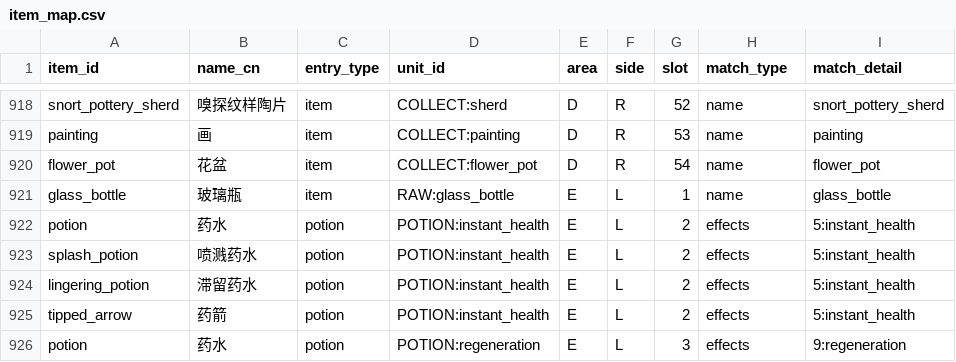
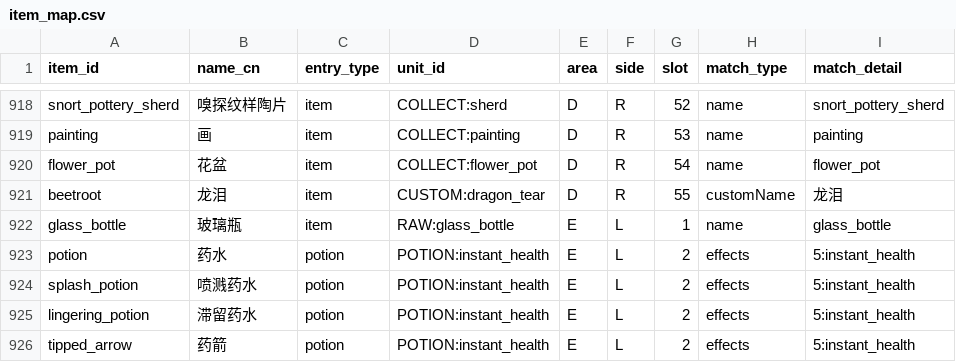
Before and after one commit to tuanzi-universe/blacktower-warehouse, a CSV file: data/item_map.csv, drawn as a sheet; only a part is shown, gaps mark what is left out; the shorter side is filled out with more unchanged rows.

```diff
--- a/data/item_map.csv
+++ b/data/item_map.csv
@@ -920,2 +920,3 @@ painting,画,item,COLLECT:painting,D,R,53,name,painting
 flower_pot,花盆,item,COLLECT:flower_pot,D,R,54,name,flower_pot
+beetroot,龙泪,item,CUSTOM:dragon_tear,D,R,55,customName,龙泪
 glass_bottle,玻璃瓶,item,RAW:glass_bottle,E,L,1,name,glass_bottle
```
Also changed, not shown: data/partition_new.csv, data/storage_units.csv, 21 other files.
